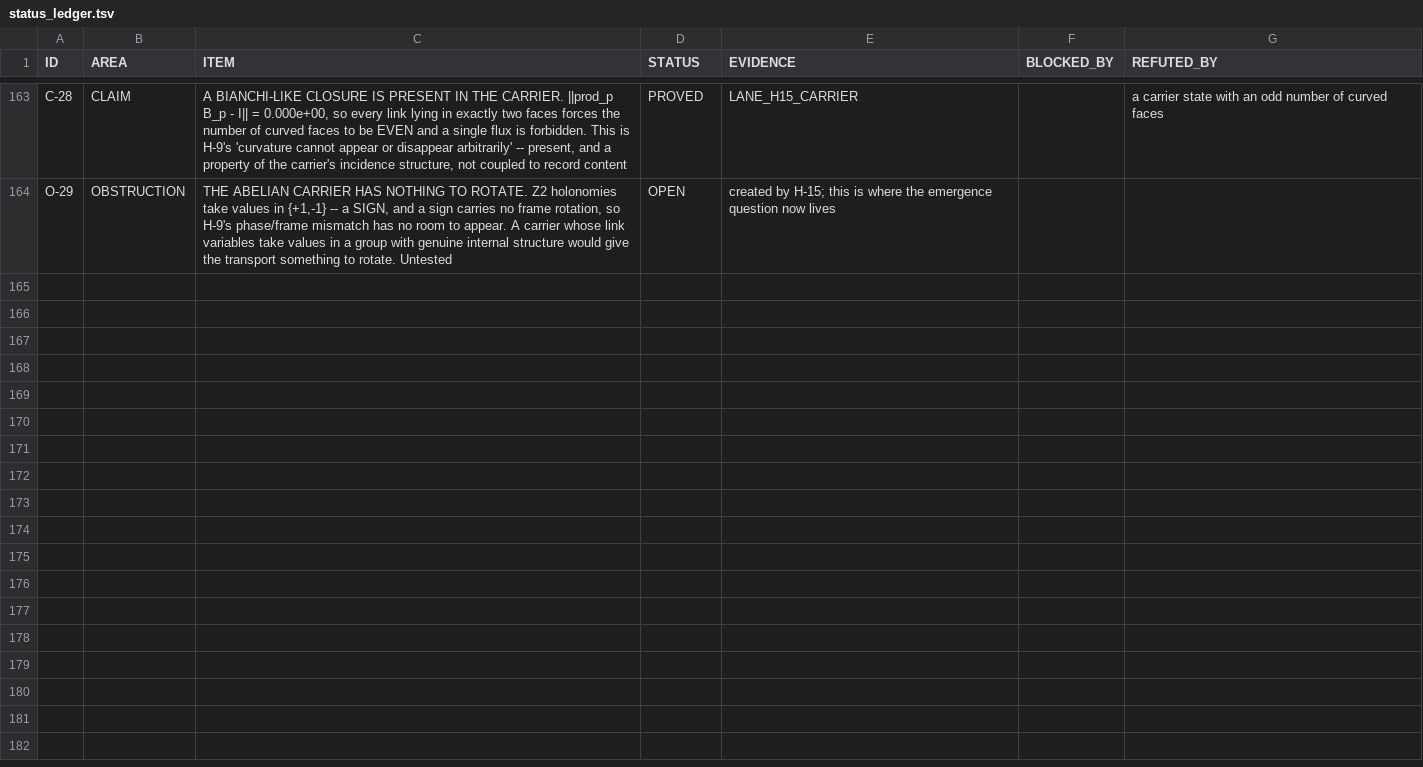
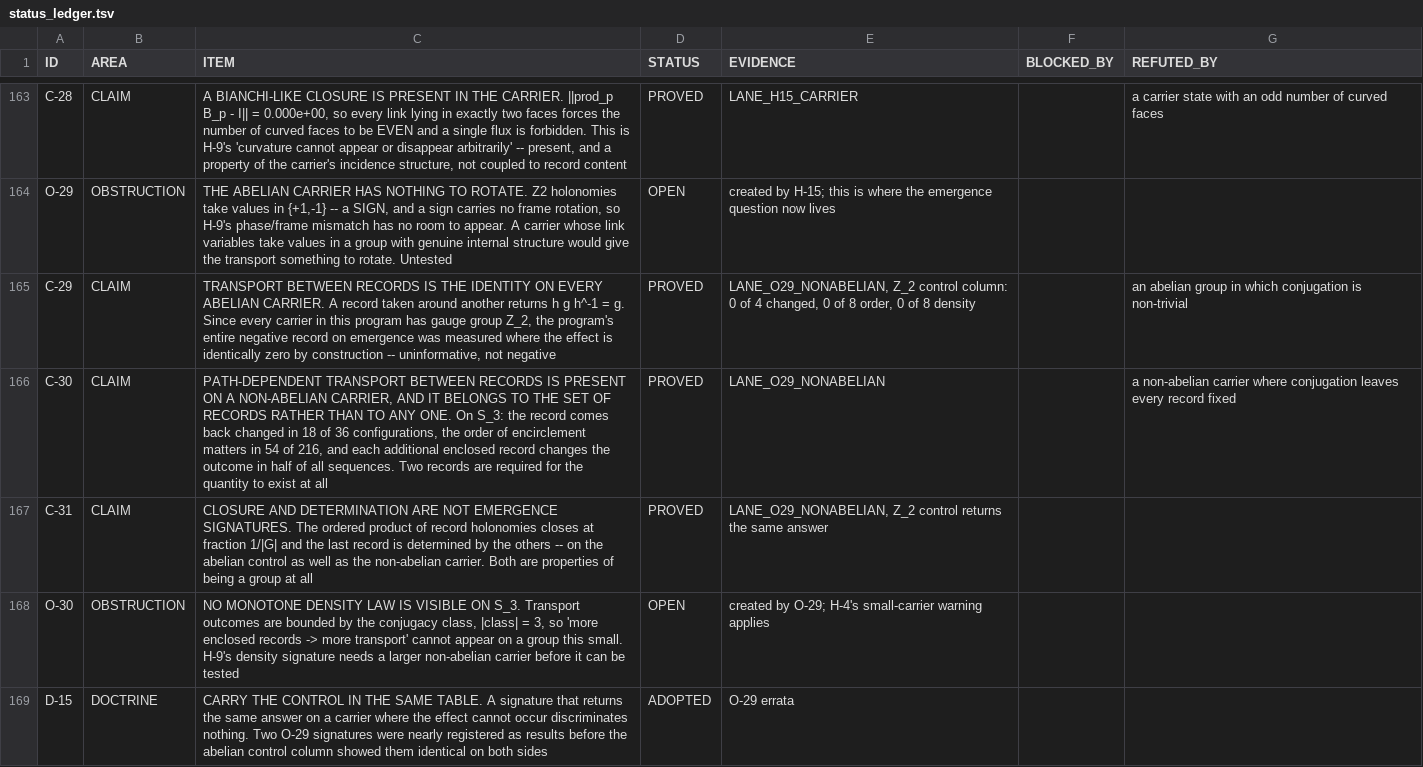
Before and after one commit to gravacle/where-atoms-come-from, a TSV file: ledger/status_ledger.tsv, drawn as a sheet; only a part is shown, gaps mark what is left out.

```diff
--- a/ledger/status_ledger.tsv
+++ b/ledger/status_ledger.tsv
@@ -164 +164,6 @@ C-28	CLAIM	A BIANCHI-LIKE CLOSURE IS PRESENT IN THE CARRIER. ||prod_p B_p - I||
 O-29	OBSTRUCTION	THE ABELIAN CARRIER HAS NOTHING TO ROTATE. Z2 holonomies take values in {+1,-1} -- a SIGN, and a sign carries no frame rotation, so H-9's phase/frame mismatch has no room to appear. A carrier whose link variables take values in a group with genuine internal structure would give the transport something to rotate. Untested	OPEN	created by H-15; this is where the emergence question now lives		
+C-29	CLAIM	TRANSPORT BETWEEN RECORDS IS THE IDENTITY ON EVERY ABELIAN CARRIER. A record taken around another returns h g h^-1 = g. Since every carrier in this program has gauge group Z_2, the program's entire negative record on emergence was measured where the effect is identically zero by construction -- uninformative, not negative	PROVED	LANE_O29_NONABELIAN, Z_2 control column: 0 of 4 changed, 0 of 8 order, 0 of 8 density		an abelian group in which conjugation is non-trivial
+C-30	CLAIM	PATH-DEPENDENT TRANSPORT BETWEEN RECORDS IS PRESENT ON A NON-ABELIAN CARRIER, AND IT BELONGS TO THE SET OF RECORDS RATHER THAN TO ANY ONE. On S_3: the record comes back changed in 18 of 36 configurations, the order of encirclement matters in 54 of 216, and each additional enclosed record changes the outcome in half of all sequences. Two records are required for the quantity to exist at all	PROVED	LANE_O29_NONABELIAN		a non-abelian carrier where conjugation leaves every record fixed
+C-31	CLAIM	CLOSURE AND DETERMINATION ARE NOT EMERGENCE SIGNATURES. The ordered product of record holonomies closes at fraction 1/|G| and the last record is determined by the others -- on the abelian control as well as the non-abelian carrier. Both are properties of being a group at all	PROVED	LANE_O29_NONABELIAN, Z_2 control returns the same answer		
+O-30	OBSTRUCTION	NO MONOTONE DENSITY LAW IS VISIBLE ON S_3. Transport outcomes are bounded by the conjugacy class, |class| = 3, so 'more enclosed records -> more transport' cannot appear on a group this small. H-9's density signature needs a larger non-abelian carrier before it can be tested	OPEN	created by O-29; H-4's small-carrier warning applies		
+D-15	DOCTRINE	CARRY THE CONTROL IN THE SAME TABLE. A signature that returns the same answer on a carrier where the effect cannot occur discriminates nothing. Two O-29 signatures were nearly registered as results before the abelian control column showed them identical on both sides	ADOPTED	O-29 errata		
```
Also changed, not shown: 12 other files.
